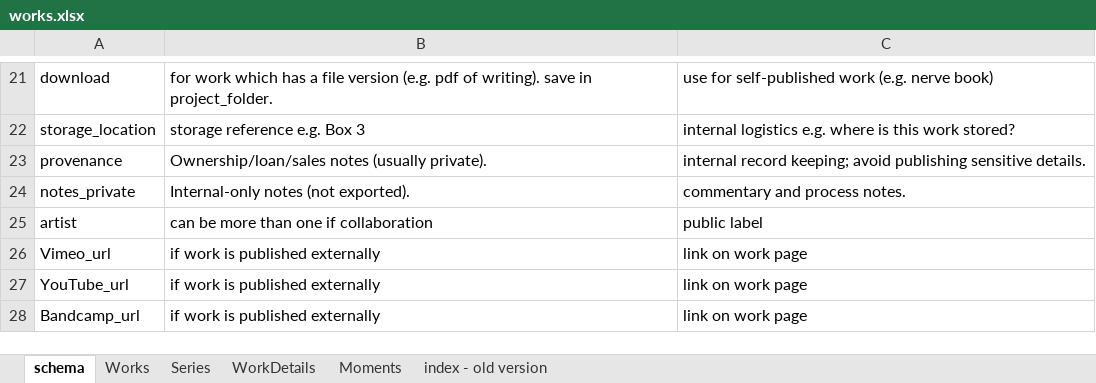
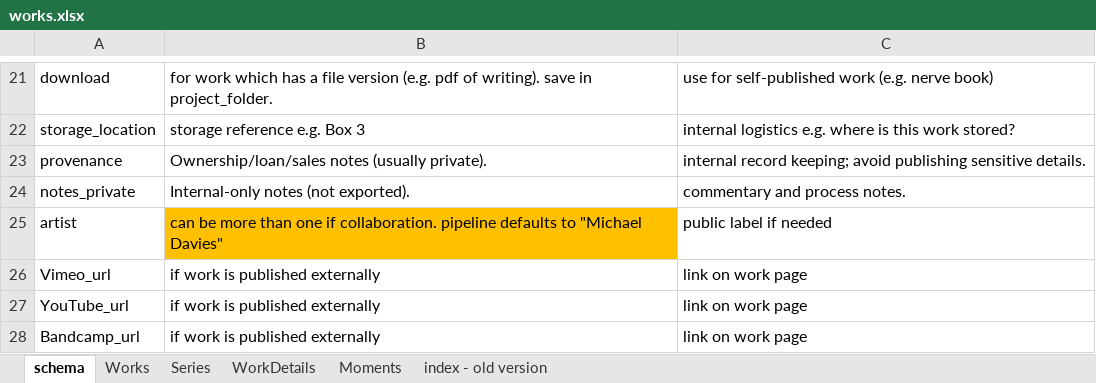
Before and after one commit to dotlineform/dotlineform-site, an Excel workbook: data/works.xlsx, sheet schema, drawn as a sheet; only a part is shown, gaps mark what is left out; values as stored, in another font and other column widths than the file's, no borders; the diff names each change by its address in the sheet, - before the commit and + after, or states it on an @@ line.

```diff
--- a/data/works.xlsx (sheet schema)
+++ b/data/works.xlsx (sheet schema)
-B25: …one if collaboration
+B25: …one if collaboration. pipeline defaults to "Michael Davies"
-B25 fill: none
+B25 fill: #FFC000
-C25: public label
+C25: public label if needed
```
Also changed, not shown: sheet WorkDetails, sheet Works, sheet Series, 27 other files.
